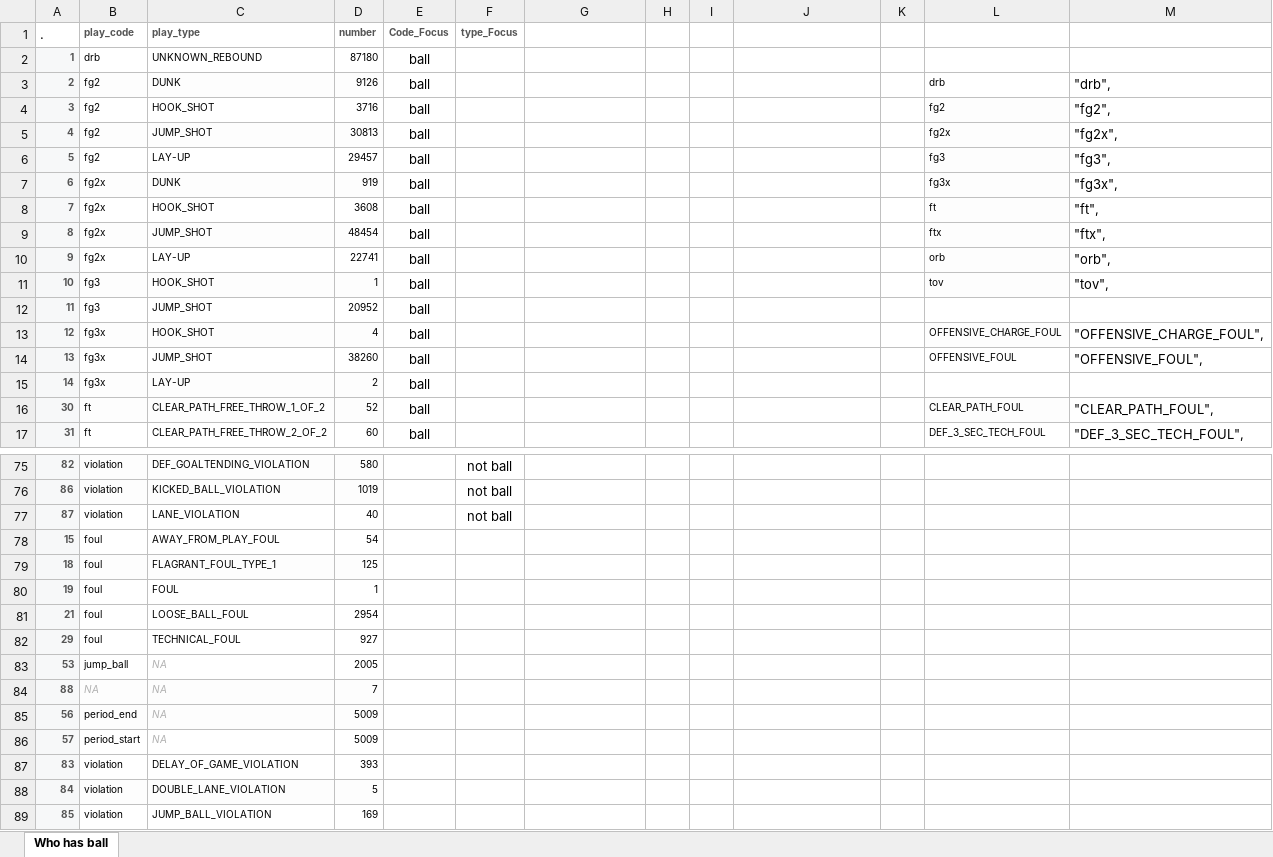
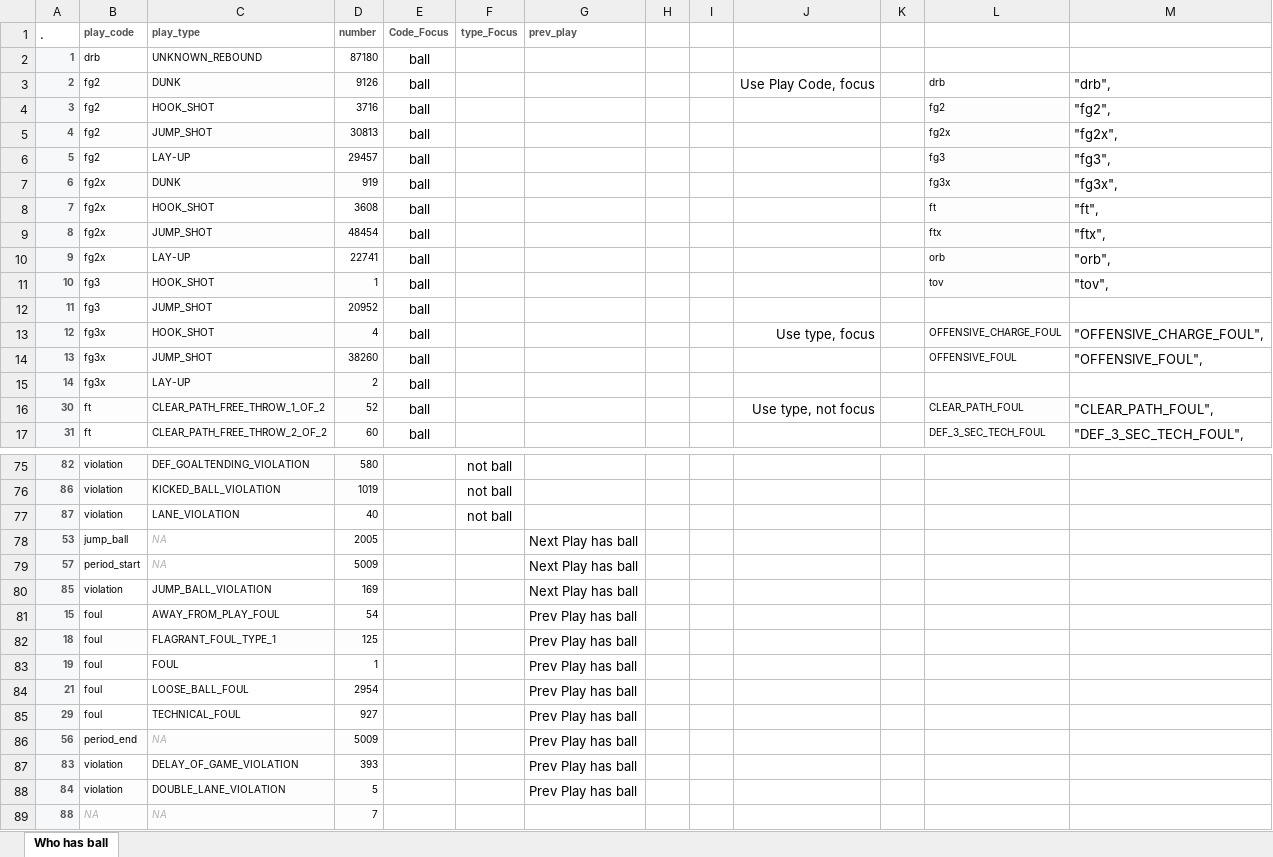
Before and after one commit to DSMok1/RAPM, an Excel workbook: Play_Poss_Indicators.xlsx, sheet Who has ball, drawn as a sheet; only a part is shown, gaps mark what is left out; values as stored, in another font and other column widths than the file's, no borders; removed rows and columns are numbered as before the commit, all else as after; the diff covers the shown part only; the diff names each change by its address in the sheet, - before the commit and + after, or states it on an @@ line.

Commit message:
Continue working on what play types/codes indicate possession of ball

```diff
--- a/Play_Poss_Indicators.xlsx (sheet Who has ball)
+++ b/Play_Poss_Indicators.xlsx (sheet Who has ball)
-G1: (empty)
+G1: prev_play
-J3: (empty)
+J3: Use Play Code, focus
-J13: (empty)
+J13: Use type, focus
-J16: (empty)
+J16: Use type, not focus
+row 78: 53 | jump_ball | NA | 2005 |  |  | Next Play has ball
+row 79: 57 | period_start | NA | 5009 |  |  | Next Play has ball
+row 80: 85 | violation | JUMP_BALL_VIOLATION | 169 |  |  | Next Play has ball
-G81:G85 (prev_play): (empty)
+G81:G85 (prev_play): Prev Play has ball
-row 83: 53 | jump_ball | NA | 2005
+row 86: 56 | period_end | NA | 5009 |  |  | Prev Play has ball
+row 87: 83 | violation | DELAY_OF_GAME_VIOLATION | 393 |  |  | Prev Play has ball
+row 88: 84 | violation | DOUBLE_LANE_VIOLATION | 5 |  |  | Prev Play has ball
-row 85: 56 | period_end | NA | 5009
-row 86: 57 | period_start | NA | 5009
-row 87: 83 | violation | DELAY_OF_GAME_VIOLATION | 393
-row 88: 84 | violation | DOUBLE_LANE_VIOLATION | 5
-row 89: 85 | violation | JUMP_BALL_VIOLATION | 169
```
Also changed, not shown: 26 edited cells and cell formats elsewhere in this sheet, 1 other file.
